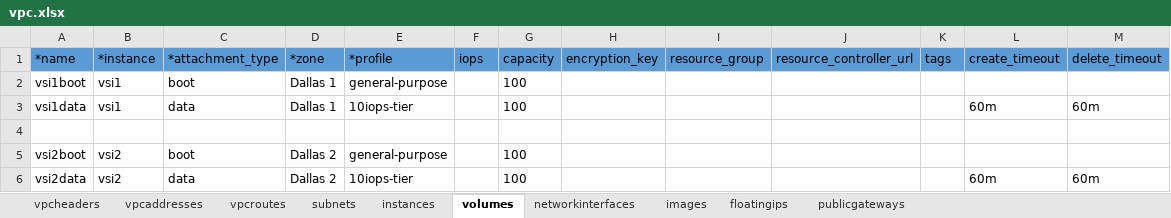
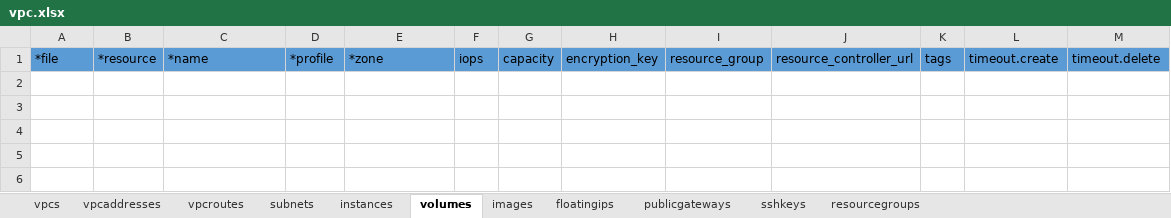
Before and after one commit to ibm-cloud-architecture/tabular-terraform, an Excel workbook: data/xlsx/vpc.xlsx, sheet volumes, drawn as a sheet; values as stored, in another font and other column widths than the file's, no borders; table styles not drawn; the diff names each change by its address in the sheet, - before the commit and + after, or states it on an @@ line.

```diff
--- a/data/xlsx/vpc.xlsx (sheet volumes)
+++ b/data/xlsx/vpc.xlsx (sheet volumes)
-sheet tab: vpcheaders
-sheet tab: networkinterfaces
+sheet tab: vpcs
+sheet tab: sshkeys
+sheet tab: resourcegroups
-A1: *name
+A1: *file
-B1: *instance
+B1: *resource
-C1: *attachment_type
+C1: *name
-D1: *zone
+D1: *profile
-E1: *profile
+E1: *zone
-L1: create_timeout
+L1: timeout.create
-M1: delete_timeout
+M1: timeout.delete
-row 2: vsi1boot | vsi1 | boot | Dallas 1 | general-purpose |  | 100
-row 3: vsi1data | vsi1 | data | Dallas 1 | 10iops-tier |  | 100 |  |  |  |  | 60m | 60m
-row 4: (empty)
-row 5: vsi2boot | vsi2 | boot | Dallas 2 | general-purpose |  | 100
-row 6: vsi2data | vsi2 | data | Dallas 2 | 10iops-tier |  | 100 |  |  |  |  | 60m | 60m
```
Also changed, not shown: sheet subnets, sheet instances, sheet floatingips, sheet publicgateways, sheet vpcaddresses, sheet vpcroutes, 1 more sheet, data/xlsx/lb.xlsx, data/xlsx/var.xlsx, 54 other files.
